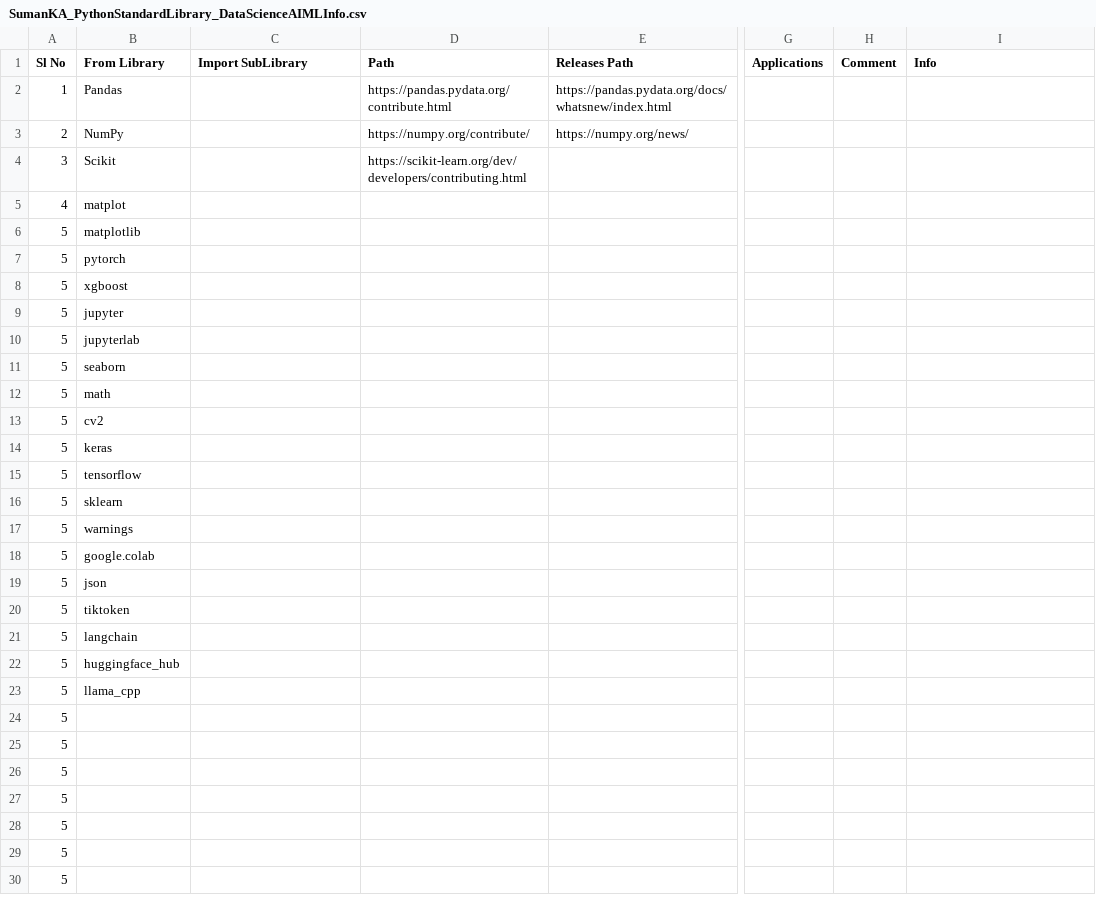
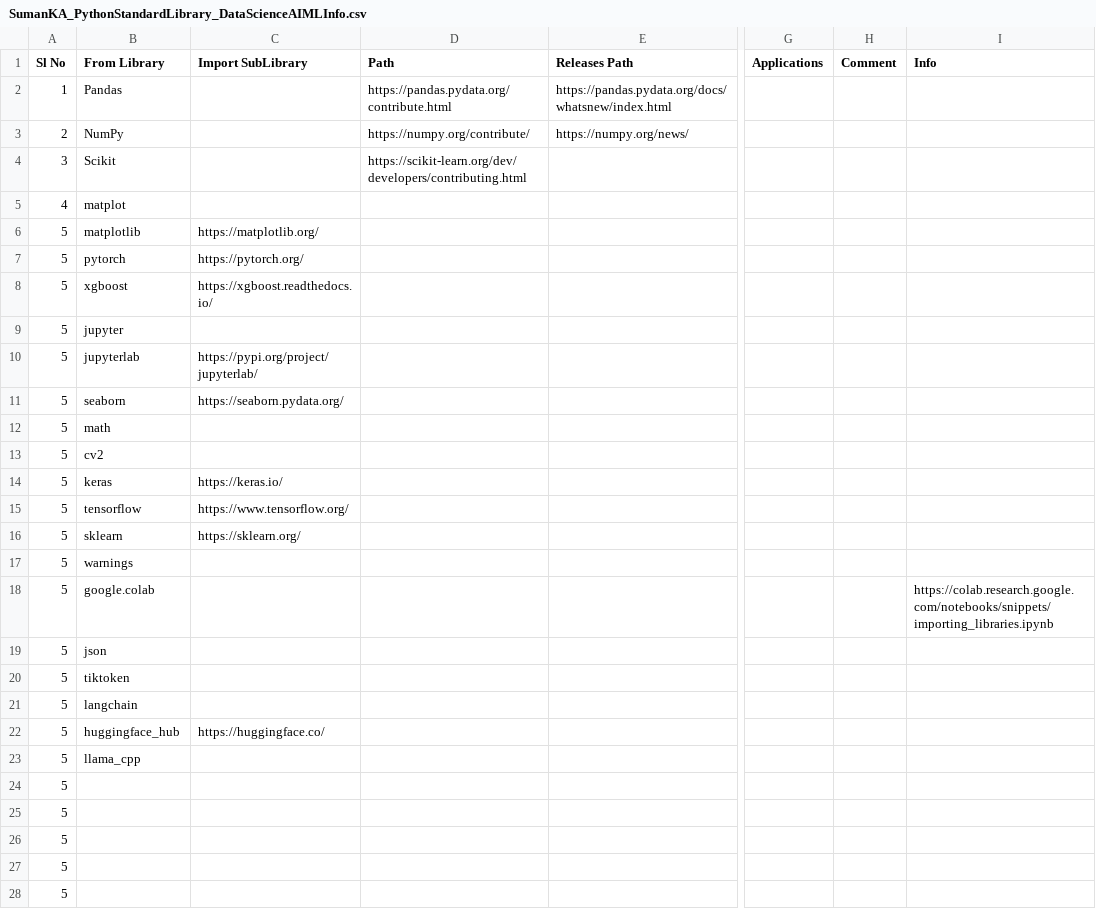
Before and after one commit to suman-komarla-adinarayana-groups/SumanKAGroups_MarketBusinessAnalytics_IndiaInternationalBusinessInfo, a CSV file: SumanKA_PythonStandardLibrary_DataScienceAIMLInfo.csv, drawn as a sheet; only a part is shown, gaps mark what is left out; the shorter side is filled out with more unchanged rows; the diff names each change by its address in the sheet, - before the commit and + after, or states it on an @@ line.

Commit message:
Update SumanKA_PythonStandardLibrary_DataScienceAIMLInfo.csv

```diff
--- a/SumanKA_PythonStandardLibrary_DataScienceAIMLInfo.csv
+++ b/SumanKA_PythonStandardLibrary_DataScienceAIMLInfo.csv
-C6 (Import SubLibrary): (empty)
+C6 (Import SubLibrary): https://matplotlib.org/
-C7 (Import SubLibrary): (empty)
+C7 (Import SubLibrary): https://pytorch.org/
-C8 (Import SubLibrary): (empty)
+C8 (Import SubLibrary): https://xgboost.readthedocs.io/
-C10 (Import SubLibrary): (empty)
+C10 (Import SubLibrary): https://pypi.org/project/jupyterlab/
-C11 (Import SubLibrary): (empty)
+C11 (Import SubLibrary): https://seaborn.pydata.org/
-C14 (Import SubLibrary): (empty)
+C14 (Import SubLibrary): https://keras.io/
-C15 (Import SubLibrary): (empty)
+C15 (Import SubLibrary): https://www.tensorflow.org/
-C16 (Import SubLibrary): (empty)
+C16 (Import SubLibrary): https://sklearn.org/
-I18 (Info): (empty)
+I18 (Info): https://colab.research.google.com/notebooks/snippets/importing_libraries.ipynb
-C22 (Import SubLibrary): (empty)
+C22 (Import SubLibrary): https://huggingface.co/
```
